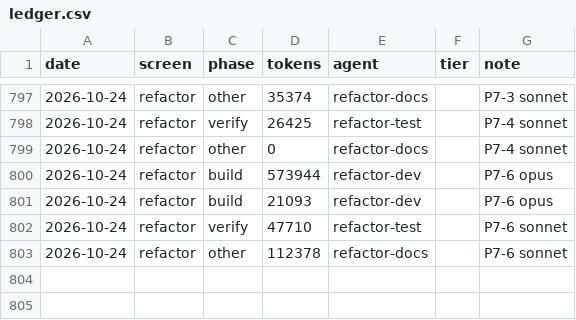
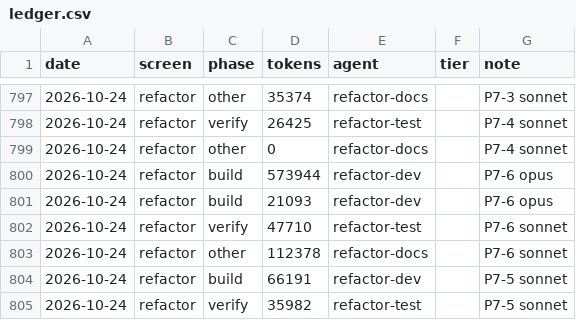
Before and after one commit to Phoenix-DX/connect-new-ui, a CSV file: migration/metrics/ledger.csv, drawn as a sheet; only a part is shown, gaps mark what is left out; the diff names each change by its address in the sheet, - before the commit and + after, or states it on an @@ line.

```diff
--- a/migration/metrics/ledger.csv
+++ b/migration/metrics/ledger.csv
+row 804: 2026-10-24 | refactor | build | 66191 | refactor-dev |  | P7-5 sonnet
+row 805: 2026-10-24 | refactor | verify | 35982 | refactor-test |  | P7-5 sonnet
```
Also changed, not shown: 11 other files.
